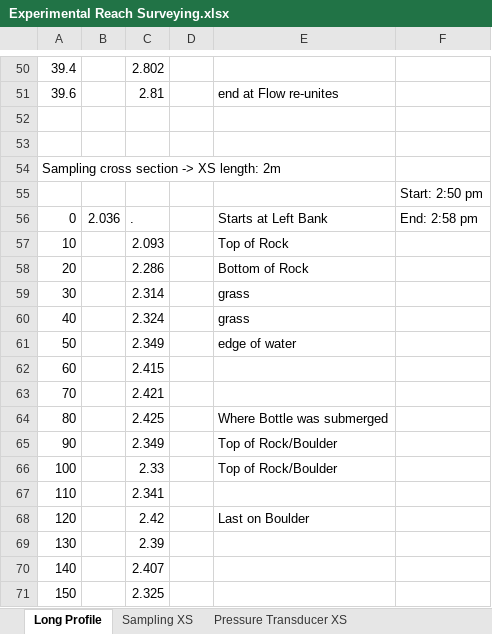
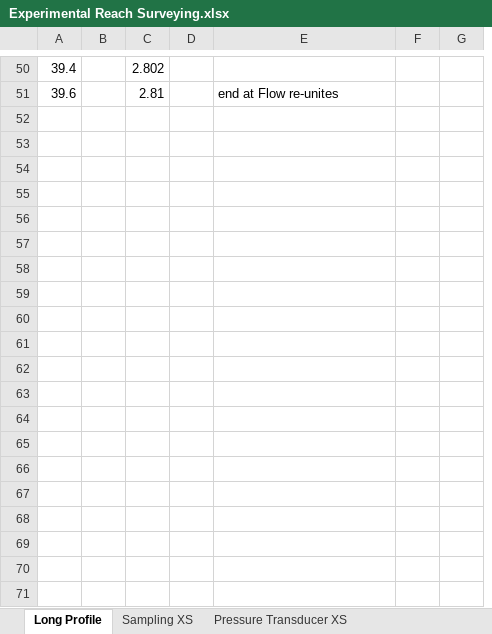
Before and after one commit to nicole-hucke/La_Jara, an Excel workbook: Topography/Experimental_reach_down/Experimental Reach Surveying.xlsx, sheet Long Profile, drawn as a sheet; only a part is shown, gaps mark what is left out; values as stored, in another font and other column widths than the file's, no cell formats; removed rows and columns are numbered as before the commit, all else as after; the diff covers the shown part only; the diff names each change by its address in the sheet, - before the commit and + after, or states it on an @@ line.

Commit message:
Smoothing Water Depth Data
For FFT and cross-correlation analysis

```diff
--- a/Topography/Experimental_reach_down/Experimental Reach Surveying.xlsx (sheet Long Profile)
+++ b/Topography/Experimental_reach_down/Experimental Reach Surveying.xlsx (sheet Long Profile)
-column F, empty
+column F, empty
+column G, empty
-row 52: (empty)
-row 53: (empty)
-row 54: Sampling cross section -> XS length: 2m
-row 55:  |  |  |  |  | Start: 2:50 pm
-row 56: 0 | 2.036 | . |  | Starts at Left Bank | End: 2:58 pm
-row 57: 10 |  | 2.093 |  | Top of Rock
-row 58: 20 |  | 2.286 |  | Bottom of Rock
-row 59: 30 |  | 2.314 |  | grass
-row 60: 40 |  | 2.324 |  | grass
-row 61: 50 |  | 2.349 |  | edge of water
-row 62: 60 |  | 2.415
-row 63: 70 |  | 2.421
-row 64: 80 |  | 2.425 |  | Where Bottle was submerged
-row 65: 90 |  | 2.349 |  | Top of Rock/Boulder
-row 66: 100 |  | 2.33 |  | Top of Rock/Boulder
-row 67: 110 |  | 2.341
-row 68: 120 |  | 2.42 |  | Last on Boulder
-row 69: 130 |  | 2.39
-row 70: 140 |  | 2.407
-row 71: 150 |  | 2.325
```
Also changed, not shown: 1 added row and 64 removed rows elsewhere in this sheet, sheet Pressure Transducer XS, sheet Sampling XS, sheet Bedload Sampling XS, cell formats, Topography/LaJara_TopoSurvey/Ref_Points_Survey.xlsx, 42 other files.
